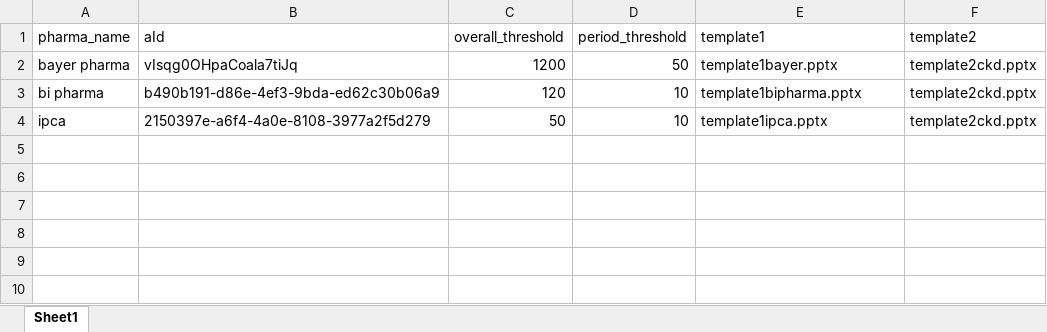
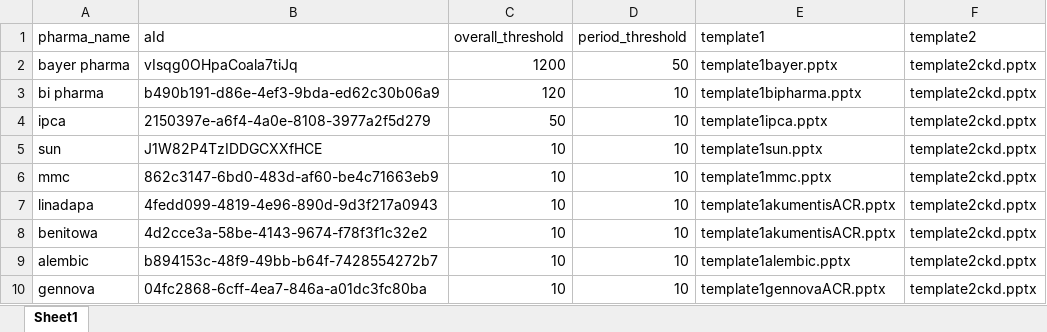
Before and after one commit to parthiba-nd/Pharma_ppt_monthly, an Excel workbook: pharma_config_ckd.xlsx, sheet Sheet1, drawn as a sheet; values as stored, in another font and other column widths than the file's, no borders; the diff names each change by its address in the sheet, - before the commit and + after, or states it on an @@ line.

```diff
--- a/pharma_config_ckd.xlsx (sheet Sheet1)
+++ b/pharma_config_ckd.xlsx (sheet Sheet1)
+row 5: sun | J1W82P4TzIDDGCXXfHCE | 10 | 10 | template1sun.pptx | template2ckd.pptx
+row 6: mmc | 862c3147-6bd0-483d-af60-be4c71663eb9 | 10 | 10 | template1mmc.pptx | template2ckd.pptx
+row 7: linadapa | 4fedd099-4819-4e96-890d-9d3f217a0943 | 10 | 10 | template1akumentisACR.pptx | template2ckd.pptx
+row 8: benitowa | 4d2cce3a-58be-4143-9674-f78f3f1c32e2 | 10 | 10 | template1akumentisACR.pptx | template2ckd.pptx
+row 9: alembic | b894153c-48f9-49bb-b64f-7428554272b7 | 10 | 10 | template1alembic.pptx | template2ckd.pptx
+row 10: gennova | 04fc2868-6cff-4ea7-846a-a01dc3fc80ba | 10 | 10 | template1gennovaACR.pptx | template2ckd.pptx
```
Also changed, not shown: pharma_config_hb.xlsx, 56 other files.
